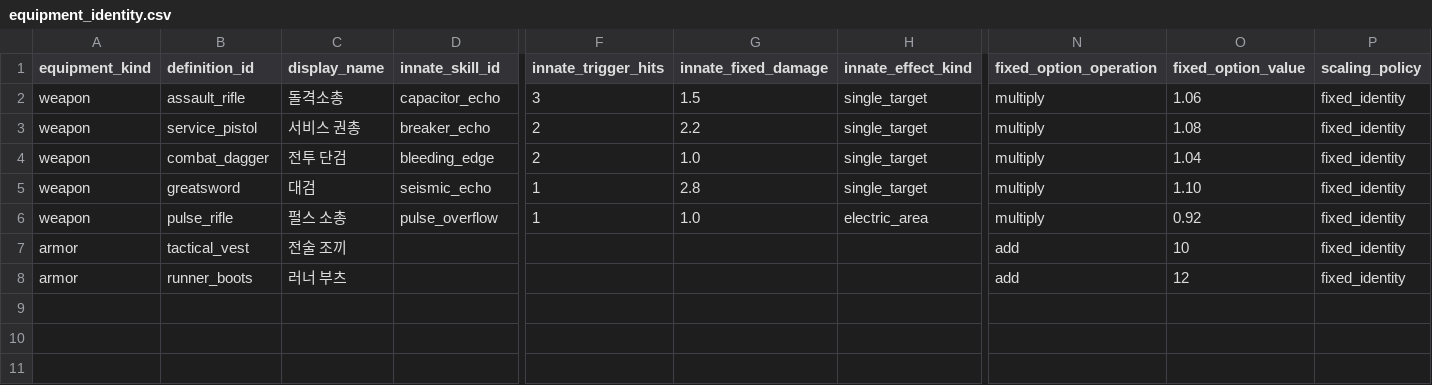
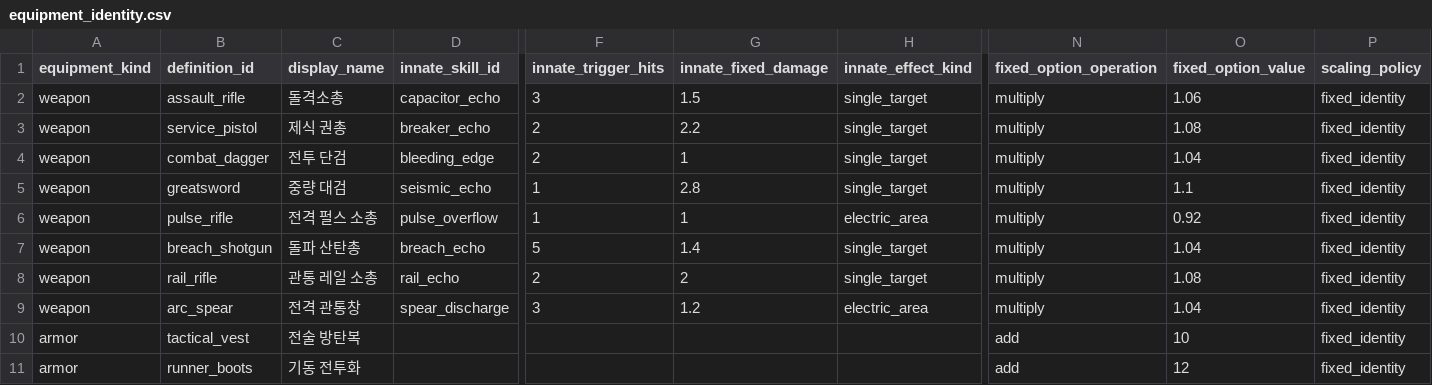
Before and after one commit to aedws/SFH, a CSV file: game/features/equipment/data/equipment_identity.csv, drawn as a sheet; only a part is shown, gaps mark what is left out; addresses are those after the commit; rows hold the shown columns only; the diff names each change by its address in the sheet, - before the commit and + after, or states it on an @@ line.

```diff
--- a/game/features/equipment/data/equipment_identity.csv
+++ b/game/features/equipment/data/equipment_identity.csv
-C3 (display_name): 서비스 권총
+C3 (display_name): 제식 권총
-G4 (innate_fixed_damage): 1.0
+G4 (innate_fixed_damage): 1
-C5 (display_name): 대검
+C5 (display_name): 중량 대검
-O5 (fixed_option_value): 1.10
+O5 (fixed_option_value): 1.1
-C6 (display_name): 펄스 소총
+C6 (display_name): 전격 펄스 소총
-G6 (innate_fixed_damage): 1.0
+G6 (innate_fixed_damage): 1
+row 7: weapon | breach_shotgun | 돌파 산탄총 | breach_echo | 5 | 1.4 | single_target | multiply | 1.04 | fixed_identity
+row 8: weapon | rail_rifle | 관통 레일 소총 | rail_echo | 2 | 2 | single_target | multiply | 1.08 | fixed_identity
+row 9: weapon | arc_spear | 전격 관통창 | spear_discharge | 3 | 1.2 | electric_area | multiply | 1.04 | fixed_identity
-C10 (display_name): 전술 조끼
+C10 (display_name): 전술 방탄복
-C11 (display_name): 러너 부츠
+C11 (display_name): 기동 전투화
```
Also changed, not shown: game/features/loadout_investment/data/weapon_investment.csv, game/features/loot_tables/data/loot_table.csv, 42 other files.
